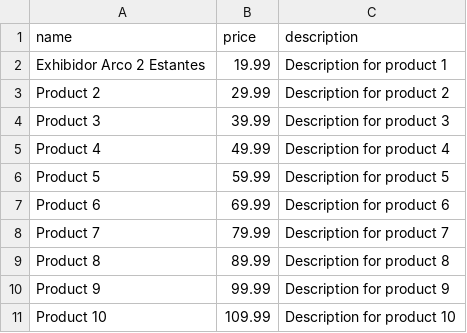
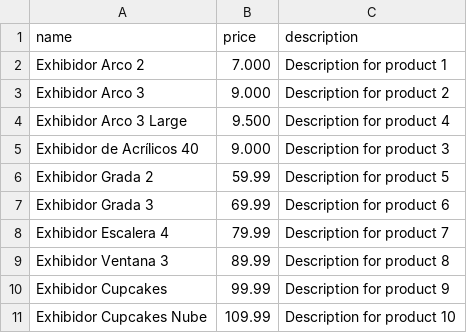
Before and after one commit to ezequielleonzybert/catalogo, a CSV file: docs/data/products.csv, drawn as a sheet.

```diff
--- a/docs/data/products.csv
+++ b/docs/data/products.csv
@@ -1,11 +1,11 @@
 name,price,description
-Exhibidor Arco 2 Estantes,19.99,"Description for product 1"
-Product 2,29.99,"Description for product 2"
-Product 3,39.99,"Description for product 3"
-Product 4,49.99,"Description for product 4"
-Product 5,59.99,"Description for product 5"
-Product 6,69.99,"Description for product 6"
-Product 7,79.99,"Description for product 7"
-Product 8,89.99,"Description for product 8"
-Product 9,99.99,"Description for product 9"
-Product 10,109.99,"Description for product 10"
+Exhibidor Arco 2,7.000,"Description for product 1"
+Exhibidor Arco 3,9.000,"Description for product 2"
+Exhibidor Arco 3 Large,9.500,"Description for product 4"
+Exhibidor de Acrílicos 40,9.000,"Description for product 3"
+Exhibidor Grada 2,59.99,"Description for product 5"
+Exhibidor Grada 3,69.99,"Description for product 6"
+Exhibidor Escalera 4,79.99,"Description for product 7"
+Exhibidor Ventana 3,89.99,"Description for product 8"
+Exhibidor Cupcakes,99.99,"Description for product 9"
+Exhibidor Cupcakes Nube,109.99,"Description for product 10"
```
Also changed, not shown: 50 other files.
